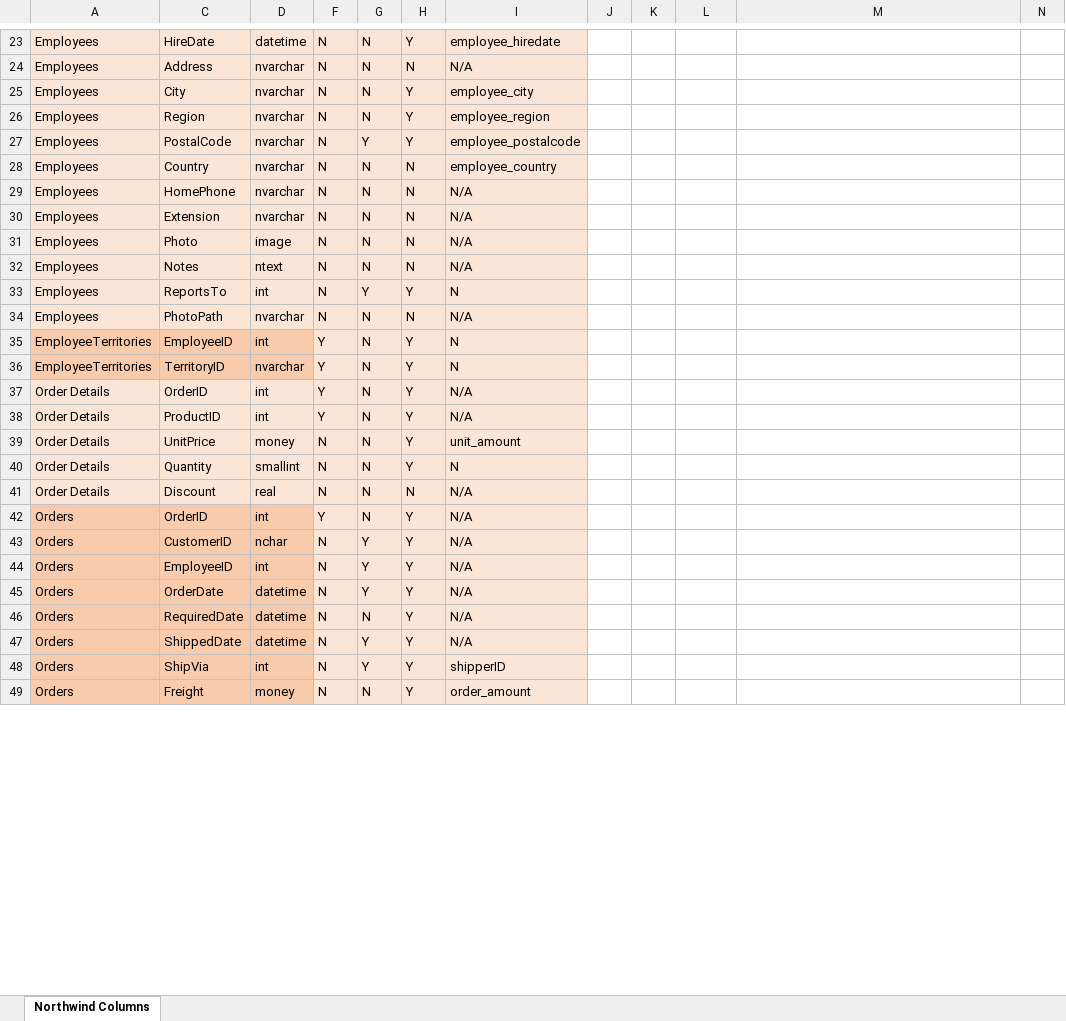
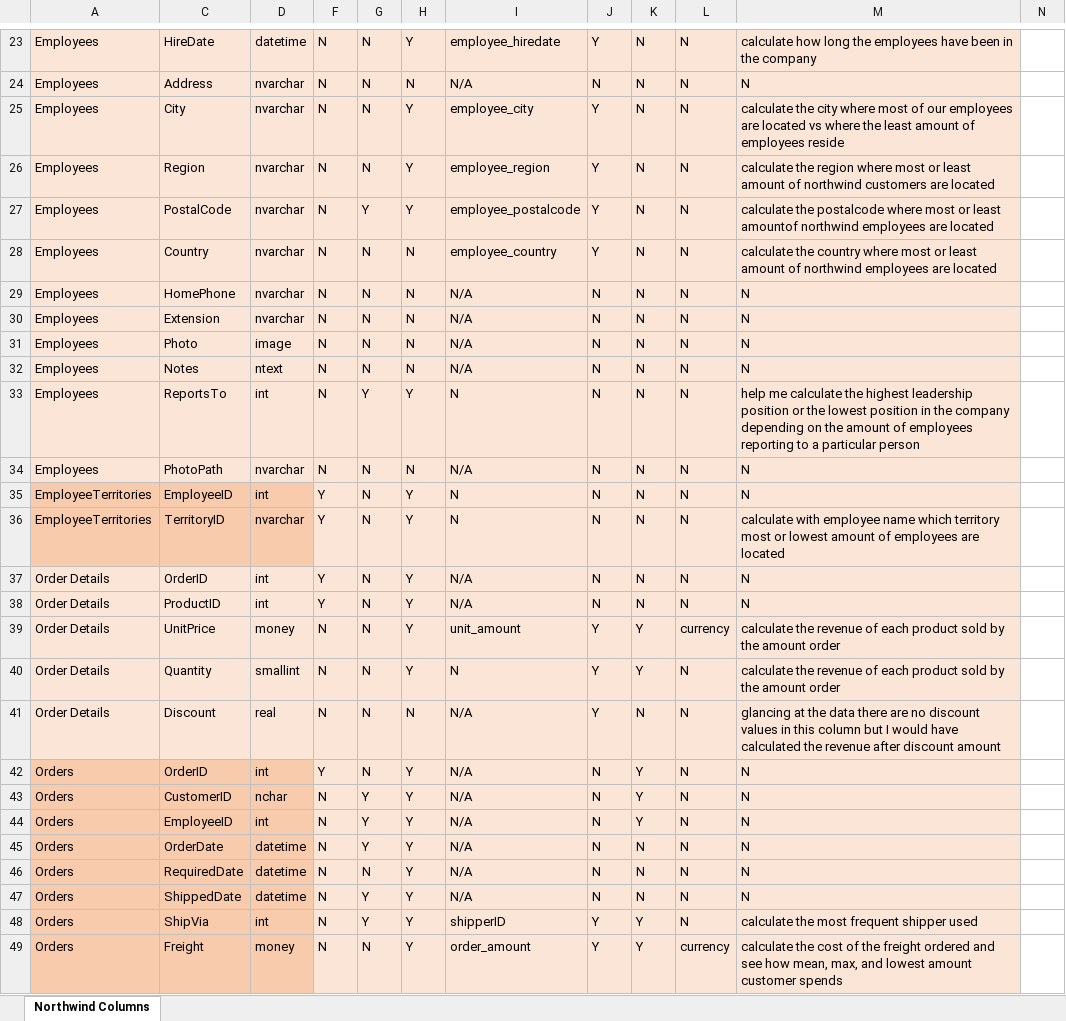
Before and after one commit to JenniferSC-YearUpUnited/W9_Exercises, an Excel workbook: NorthwindTablesAndColumns.xlsx, sheet Northwind Columns, drawn as a sheet; only a part is shown, gaps mark what is left out; values as stored, in another font and other column widths than the file's, no borders; the diff covers the shown part only; the diff names each change by its address in the sheet, - before the commit and + after, or states it on an @@ line.

```diff
--- a/NorthwindTablesAndColumns.xlsx (sheet Northwind Columns)
+++ b/NorthwindTablesAndColumns.xlsx (sheet Northwind Columns)
-J23:M49 fill: none
+J23:M49 fill: #FBE5D6
-J23: (empty)
+J23: Y
-K23:K38: (empty)
+K23:K38: N
-L23:L38: (empty)
+L23:L38: N
-M23: (empty)
+M23: calculate how long the employees have been in the company
-J24: (empty)
+J24: N
-M24: (empty)
+M24: N
-J25:J28: (empty)
+J25:J28: Y
-M25: (empty)
+M25: calculate the city where most of our employees are located vs where the least amount of employees reside
-M26: (empty)
+M26: calculate the region where most or least amount of northwind customers are located
-M27: (empty)
+M27: calculate the postalcode where most or least amountof northwind employees are located
-M28: (empty)
+M28: calculate the country where most or least amount of northwind employees are located
-J29:J38: (empty)
+J29:J38: N
-M29:M32: (empty)
+M29:M32: N
-M33: (empty)
+M33: help me calculate the highest leadership position or the lowest position in the company depending on the amount of employees reporting to a particular person
-M34:M35: (empty)
+M34:M35: N
-M36: (empty)
+M36: calculate with employee name which territory most or lowest amount of employees are located
-M37:M38: (empty)
+M37:M38: N
-J39:J41: (empty)
+J39:J41: Y
-K39:K40: (empty)
+K39:K40: Y
-L39: (empty)
+L39: currency
-M39:M40: (empty)
+M39:M40: calculate the revenue of each product sold by the amount order
-L40:L48: (empty)
+L40:L48: N
-K41: (empty)
+K41: N
-M41: (empty)
+M41: glancing at the data there are no discount values in this column but I would have calculated the revenue after discount amount
-J42:J47: (empty)
+J42:J47: N
-K42:K44: (empty)
+K42:K44: Y
-M42:M47: (empty)
+M42:M47: N
-K45:K47: (empty)
+K45:K47: N
-J48:J49: (empty)
+J48:J49: Y
-K48:K49: (empty)
+K48:K49: Y
-M48: (empty)
+M48: calculate the most frequent shipper used
-L49: (empty)
+L49: currency
-M49: (empty)
+M49: calculate the cost of the freight ordered and see how mean, max, and lowest amount customer spends
```
Also changed, not shown: 231 edited cells and cell formats elsewhere in this sheet.
